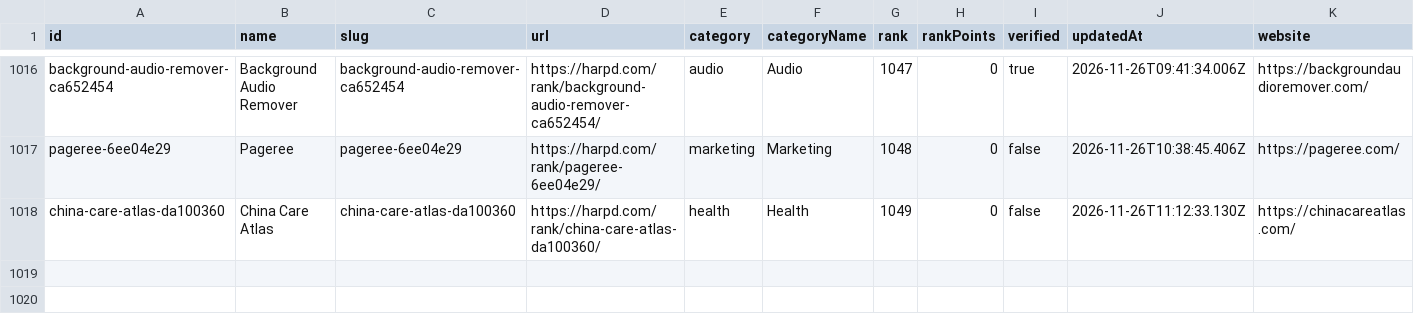
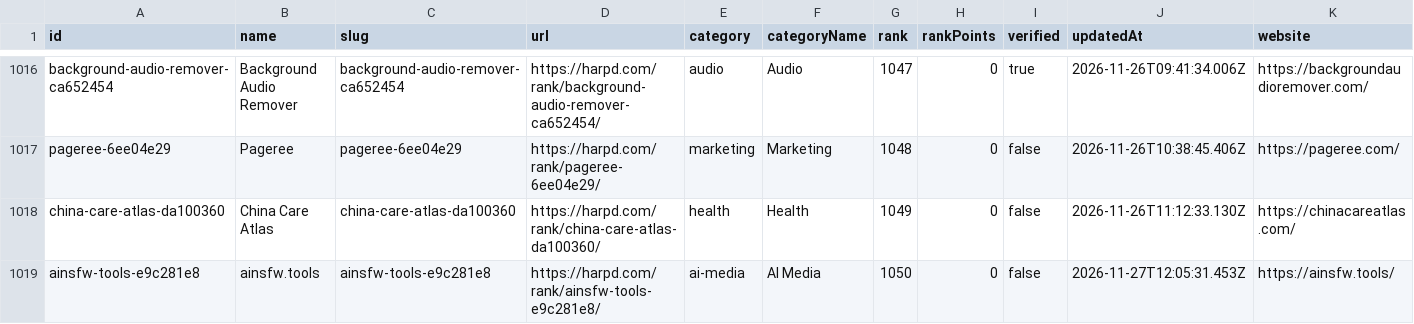
Before and after one commit to harpd-dev/harpd-ai-datasets, a CSV file: data/products/products.csv, drawn as a sheet; only a part is shown, gaps mark what is left out; rows hold the shown columns only; the diff names each change by its address in the sheet, - before the commit and + after, or states it on an @@ line.

Commit message:
data: sync 2026-11-27

```diff
--- a/data/products/products.csv
+++ b/data/products/products.csv
+row 1019: ainsfw-tools-e9c281e8 | ainsfw.tools | ainsfw-tools-e9c281e8 | https://harpd.com/rank/ainsfw-tools-e9c281e8/ | ai-media | AI Media | 1050 | 0 | false | 2026-11-27T12:05:31.453Z | https://ainsfw.tools/
```
Also changed, not shown: data/evidence/evidence-claims.csv, data/rankings/monthly.csv, 12 other files.
